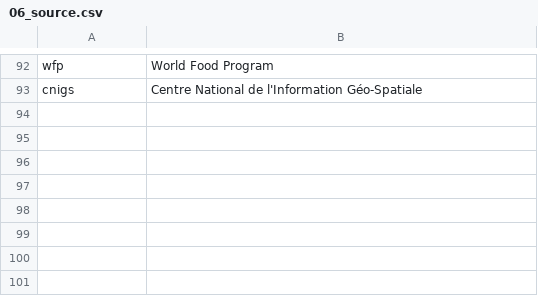
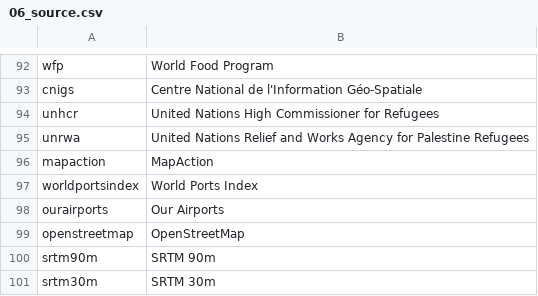
Before and after one commit to mapaction/data-name-lookup-tables, a CSV file: 200_data_name_lookup/06_source.csv, drawn as a sheet; only a part is shown, gaps mark what is left out; the diff names each change by its address in the sheet, - before the commit and + after, or states it on an @@ line.

```diff
--- a/200_data_name_lookup/06_source.csv
+++ b/200_data_name_lookup/06_source.csv
+row 94: unhcr | United Nations High Commissioner for Refugees
+row 95: unrwa | United Nations Relief and Works Agency for Palestine Refugees
+row 96: mapaction | MapAction
+row 97: worldportsindex | World Ports Index
+row 98: ourairports | Our Airports
+row 99: openstreetmap | OpenStreetMap
+row 100: srtm90m | SRTM 90m
+row 101: srtm30m | SRTM 30m
```
Also changed, not shown: 200_data_name_lookup/01_geoextent.csv, 200_data_name_lookup/02_category.csv, 1 other file.
